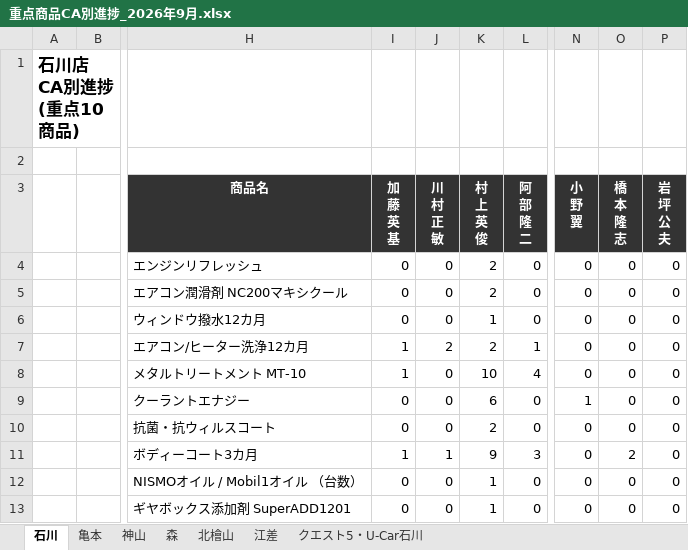
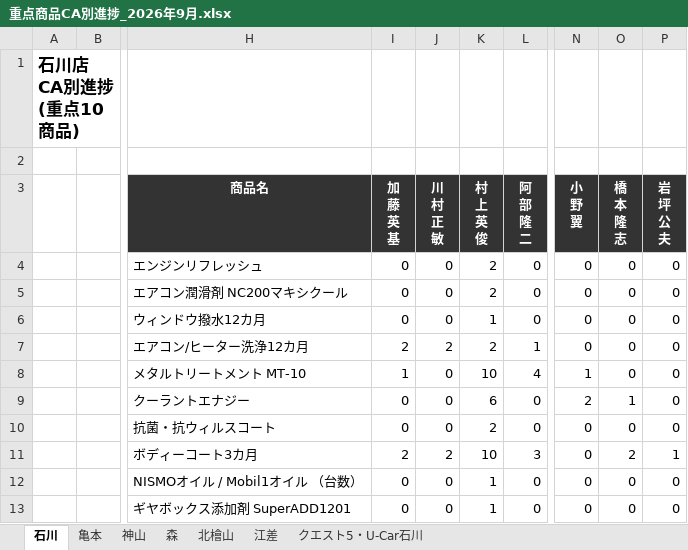
Before and after one commit to kir780866006052-sketch/jyuten-syouhin, an Excel workbook: 重点商品CA別進捗_2026年9月.xlsx, sheet 石川, drawn as a sheet; only a part is shown, gaps mark what is left out; values as stored, in another font and other column widths than the file's, no borders; charts and pictures not drawn; the diff names each change by its address in the sheet, - before the commit and + after, or states it on an @@ line.

```diff
--- a/重点商品CA別進捗_2026年9月.xlsx (sheet 石川)
+++ b/重点商品CA別進捗_2026年9月.xlsx (sheet 石川)
-I7 (加 藤 英 基): 1
+I7 (加 藤 英 基): 2
-N8 (小 野 翼): 0
+N8 (小 野 翼): 1
-N9 (小 野 翼): 1
+N9 (小 野 翼): 2
-O9 (橋 本 隆 志): 0
+O9 (橋 本 隆 志): 1
-I11 (加 藤 英 基): 1
+I11 (加 藤 英 基): 2
-J11 (川 村 正 敏): 1
+J11 (川 村 正 敏): 2
-K11 (村 上 英 俊): 9
+K11 (村 上 英 俊): 10
-P11 (岩 坪 公 夫): 0
+P11 (岩 坪 公 夫): 1
```
Also changed, not shown: sheet 亀本, sheet 北檜山, sheet 森, sheet 江差, charts or pictures.
